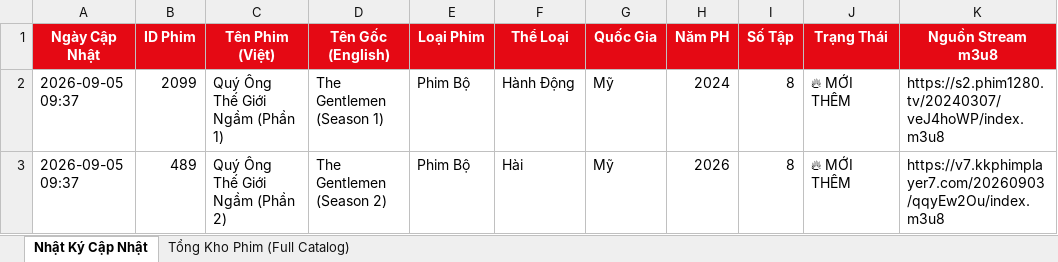
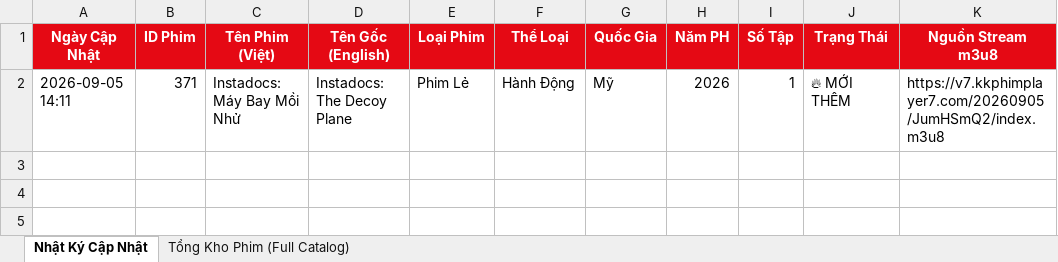
Before and after one commit to exorcisthb/Phim, an Excel workbook: movie_changes_report.xlsx, sheet Nhật Ký Cập Nhật, drawn as a sheet; values as stored, in another font and other column widths than the file's, no borders; removed rows and columns are numbered as before the commit, all else as after; the diff names each change by its address in the sheet, - before the commit and + after, or states it on an @@ line.

```diff
--- a/movie_changes_report.xlsx (sheet Nhật Ký Cập Nhật)
+++ b/movie_changes_report.xlsx (sheet Nhật Ký Cập Nhật)
-row 2: 2026-09-05 09:37 | 2099 | Quý Ông Thế Giới Ngầm (Phần 1) | The Gentlemen (Season 1) | Phim Bộ | Hành Động | Mỹ | 2024 | 8 | 🔥 MỚI THÊM | https://s2.phim1280.tv/20240307/veJ4hoWP/index.m3u8
-row 3: 2026-09-05 09:37 | 489 | Quý Ông Thế Giới Ngầm (Phần 2) | The Gentlemen (Season 2) | Phim Bộ | Hài | Mỹ | 2026 | 8 | 🔥 MỚI THÊM | https://v7.kkphimplayer7.com/20260903/qqyEw2Ou/index.m3u8
+row 2: 2026-09-05 14:11 | 371 | Instadocs: Máy Bay Mồi Nhử | Instadocs: The Decoy Plane | Phim Lẻ | Hành Động | Mỹ | 2026 | 1 | 🔥 MỚI THÊM | https://v7.kkphimplayer7.com/20260905/JumHSmQ2/index.m3u8
```
Also changed, not shown: sheet Tổng Kho Phim (Full Catalog), 2 other files.
